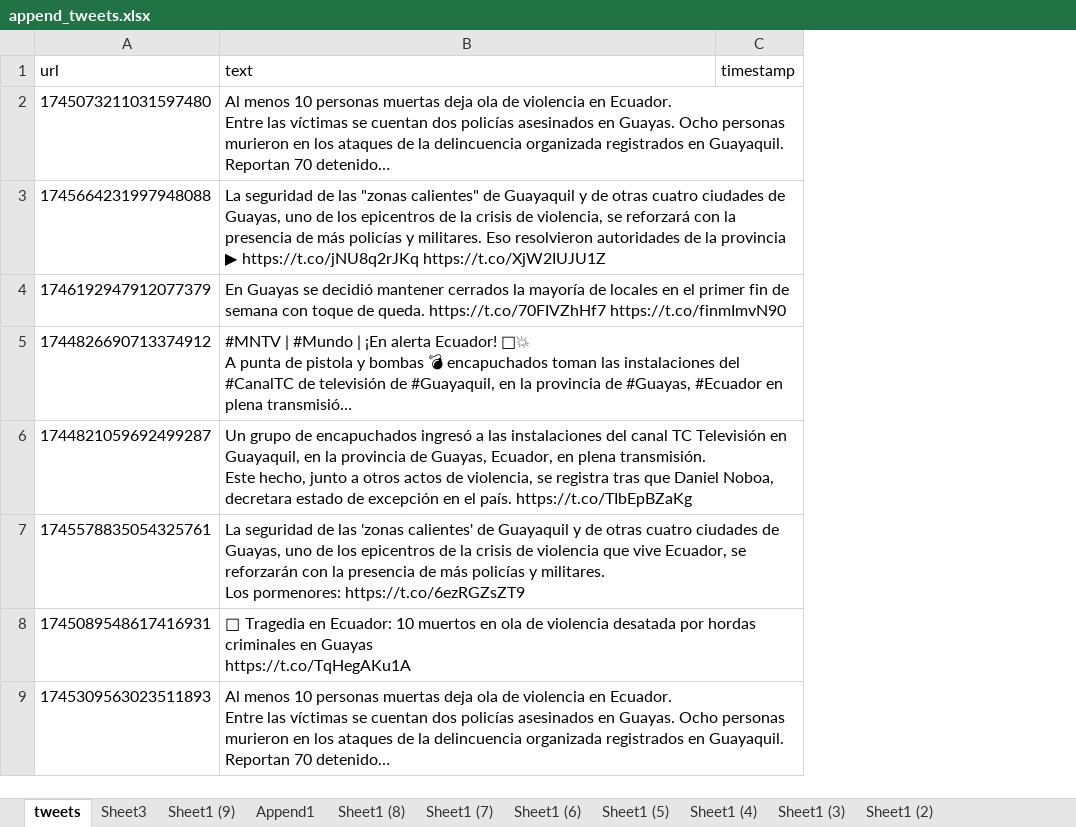
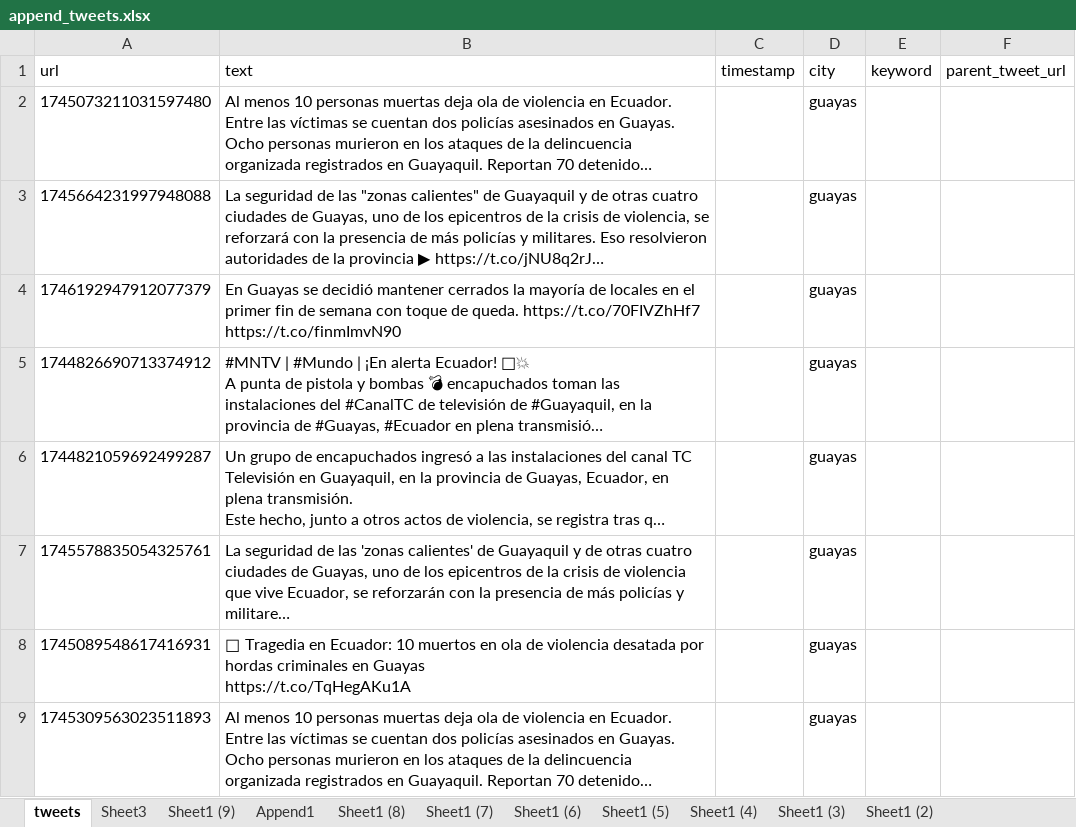
Before and after one commit to enmanuelmag/ID-v3-Scrapper, an Excel workbook: data/append_tweets.xlsx, sheet tweets, drawn as a sheet; only a part is shown; long unchanged cells end in …; values as stored, in another font and other column widths than the file's, no borders; table styles not drawn; the diff names each change by its address in the sheet, - before the commit and + after, or states it on an @@ line.

```diff
--- a/data/append_tweets.xlsx (sheet tweets)
+++ b/data/append_tweets.xlsx (sheet tweets)
+column D (city), rows 2-9: all guayas
+column E (keyword), empty
+column F (parent_tweet_url), empty
```
Also changed, not shown: sheet Sheet1 (9), sheet Append1, 2 other files.
